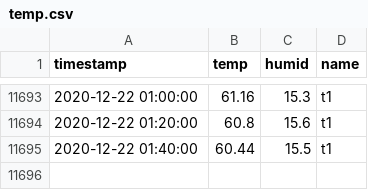
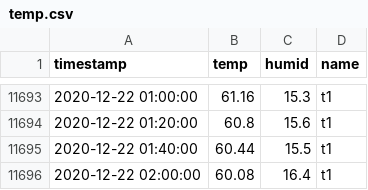
Before and after one commit to joshhaug/joshhaug.github.io, a CSV file: data/temp.csv, drawn as a sheet; only a part is shown, gaps mark what is left out.

Commit message:
Auto commit with new data: 2020-12-22_02-00

```diff
--- a/data/temp.csv
+++ b/data/temp.csv
@@ -11695 +11695,2 @@ timestamp,temp,humid,name
 2020-12-22 01:40:00,60.44,15.5,t1
+2020-12-22 02:00:00,60.08,16.4,t1
```
